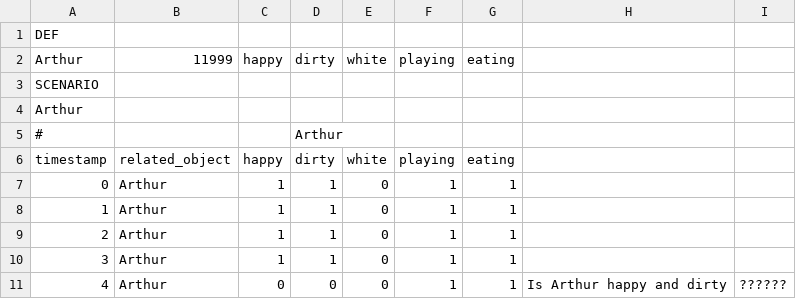
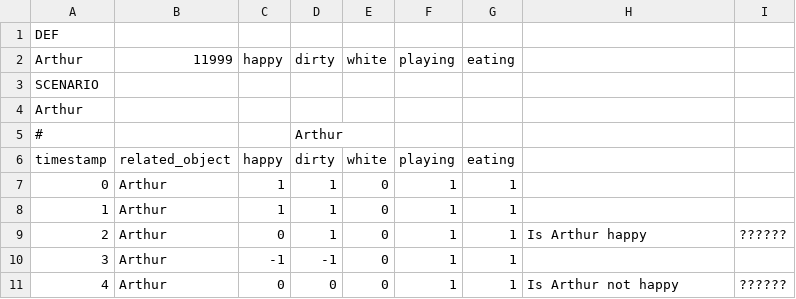
Before and after one commit to mgawlowski/MyLangGrounding, a CSV file: config/scenarios/_scenario.csv, drawn as a sheet.

```diff
--- a/config/scenarios/_scenario.csv
+++ b/config/scenarios/_scenario.csv
@@ -8,4 +8,4 @@ timestamp;related_object;happy;dirty;white;playing;eating;;
 1;Arthur;1;1;0;1;1;;
-2;Arthur;1;1;0;1;1;;
-3;Arthur;1;1;0;1;1;;
-4;Arthur;0;0;0;1;1;Is Arthur happy and dirty;??????
+2;Arthur;0;1;0;1;1;Is Arthur happy;??????
+3;Arthur;-1;-1;0;1;1;;
+4;Arthur;0;0;0;1;1;Is Arthur not happy;??????
```
Also changed, not shown: 8 other files.
